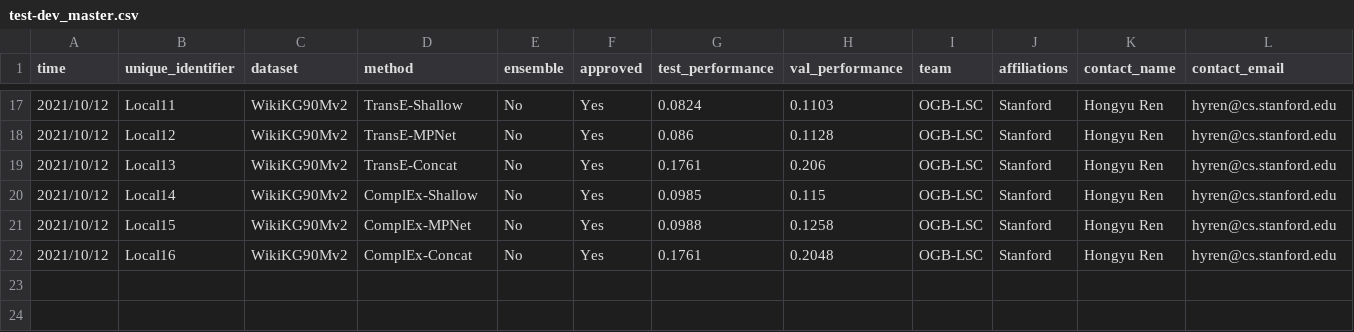
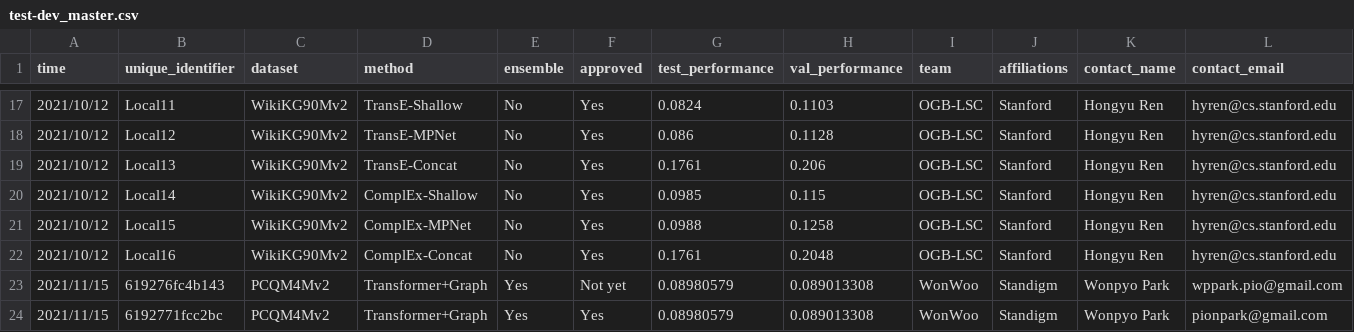
Before and after one commit to snap-stanford/ogb-web, a CSV file: test-dev_master.csv, drawn as a sheet; only a part is shown, gaps mark what is left out; rows hold the shown columns only; the diff names each change by its address in the sheet, - before the commit and + after, or states it on an @@ line.

```diff
--- a/test-dev_master.csv
+++ b/test-dev_master.csv
+row 23: 2021/11/15 | 619276fc4b143 | PCQM4Mv2 | Transformer+Graph | Yes | Not yet | 0.08980579 | 0.089013308 | WonWoo | Standigm | Wonpyo Park | wppark.pio@gmail.com
+row 24: 2021/11/15 | 6192771fcc2bc | PCQM4Mv2 | Transformer+Graph | Yes | Yes | 0.08980579 | 0.089013308 | WonWoo | Standigm | Wonpyo Park | pionpark@gmail.com
```
Also changed, not shown: test-dev_leaderboard.csv, 1 other file.
